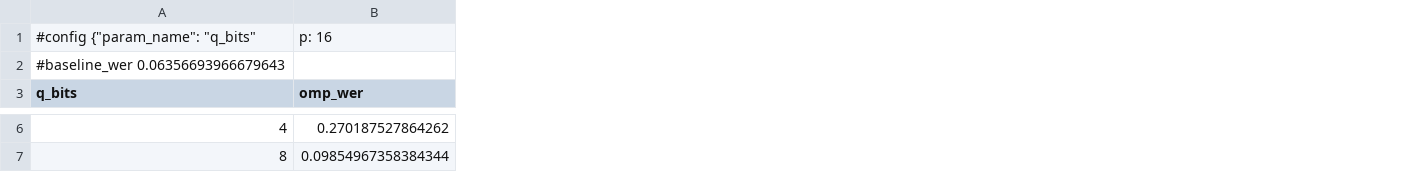
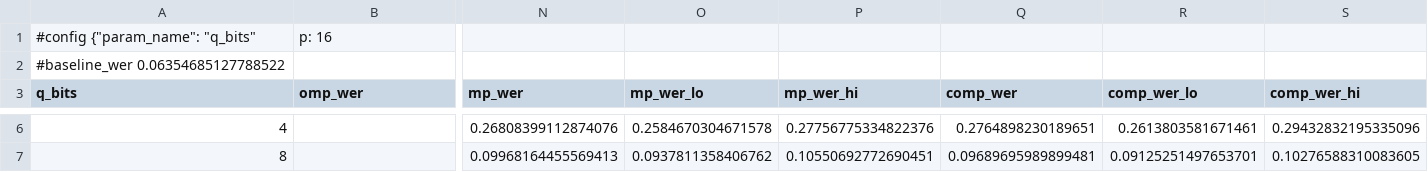
Before and after one commit to ellisonmu/mpe, a CSV file: experiment_results/distortion_quantize.csv, drawn as a sheet; only a part is shown, gaps mark what is left out; the diff covers the shown part only; the diff names each change by its address in the sheet, - before the commit and + after, or states it on an @@ line.

```diff
--- a/experiment_results/distortion_quantize.csv
+++ b/experiment_results/distortion_quantize.csv
+column N (mp_wer), rows 6-7: 0.26808399112874076 | 0.09968164455569413
+column O (mp_wer_lo), rows 6-7: 0.2584670304671578 | 0.0937811358406762
+column P (mp_wer_hi), rows 6-7: 0.27756775334822376 | 0.10550692772690451
+column Q (comp_wer), rows 6-7: 0.2764898230189651 | 0.09689695989899481
+column R (comp_wer_lo), rows 6-7: 0.2613803581671461 | 0.09125251497653701
+column S (comp_wer_hi), rows 6-7: 0.29432832195335096 | 0.10276588310083605
-A2 (q_bits): #baseline_wer 0.06356693966679643
+A2 (q_bits): #baseline_wer 0.06354685127788522
-B6 (omp_wer): 0.270187527864262
+B6 (omp_wer): (empty)
-B7 (omp_wer): 0.09854967358384344
+B7 (omp_wer): (empty)
```
Also changed, not shown: 73 edited cells elsewhere in this file, experiment_results/distortion_undersample.csv, 16 other files.
